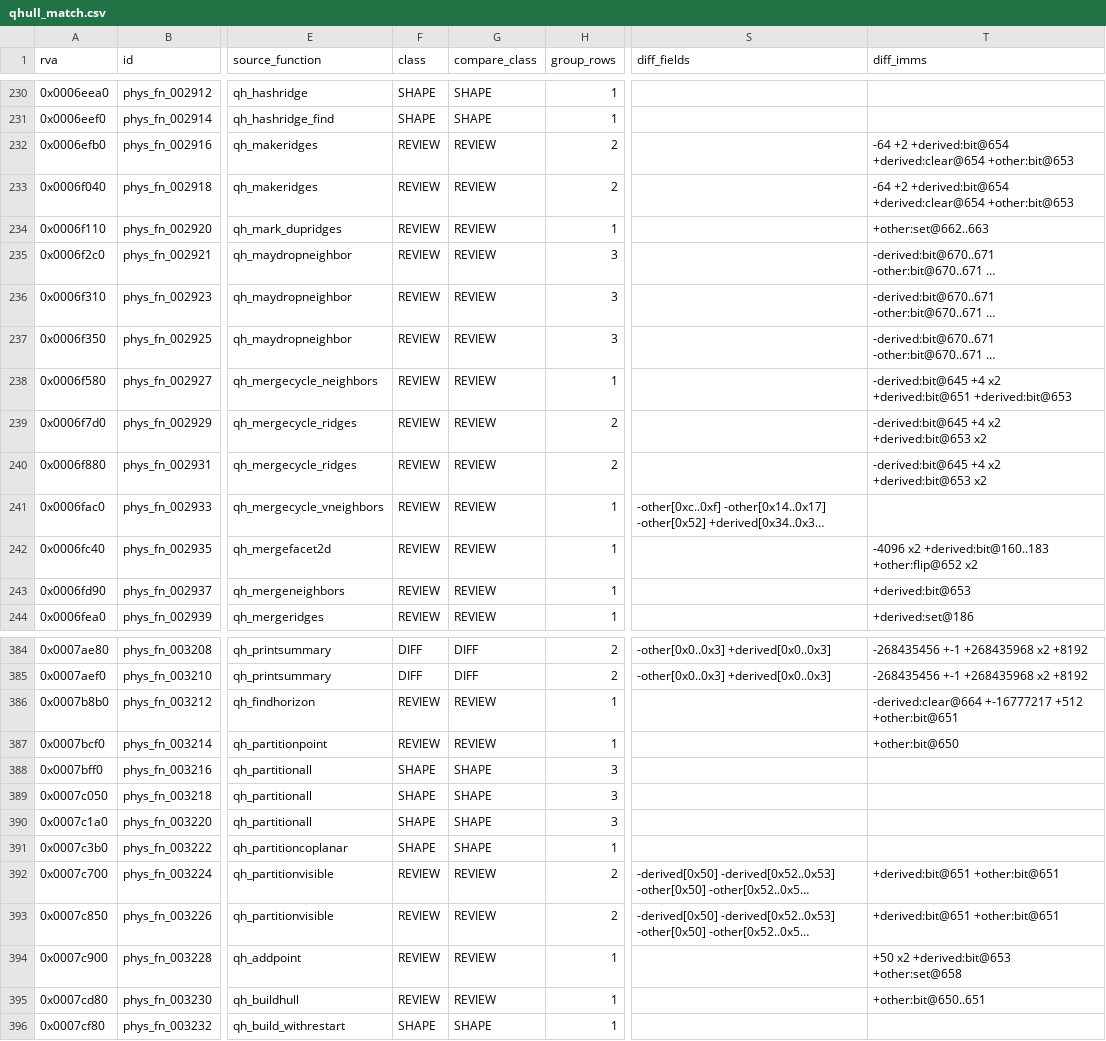
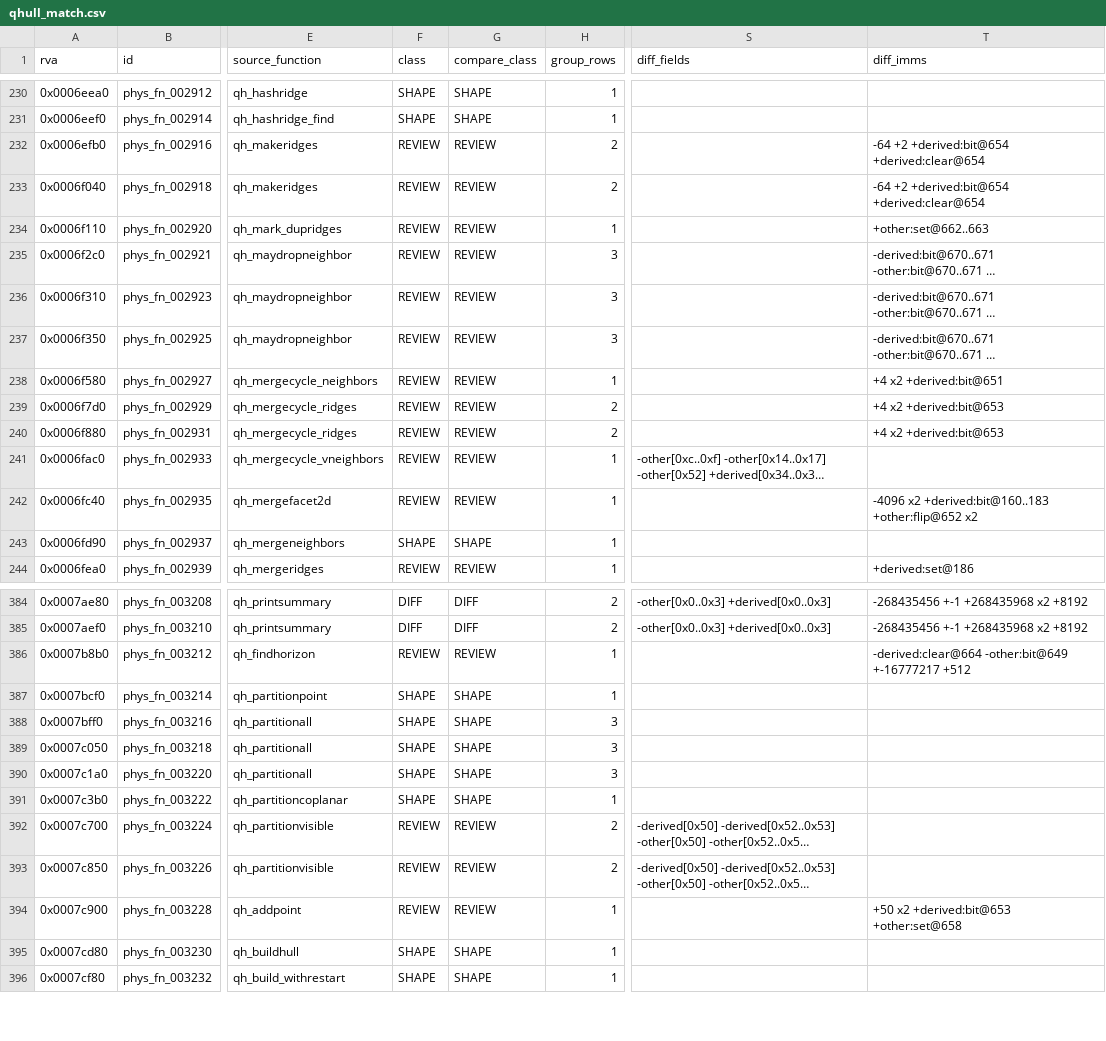
Before and after one commit to raynorpat/Novodex, a CSV file: docs/reconstruction/novodex-physics/evidence/phase4-third-party-map/qhull_match.csv, drawn as a sheet; only a part is shown, gaps mark what is left out; long unchanged cells end in …; the diff covers the shown part only; the diff names each change by its address in the sheet, - before the commit and + after, or states it on an @@ line.

```diff
--- a/docs/reconstruction/novodex-physics/evidence/phase4-third-party-map/qhull_match.csv
+++ b/docs/reconstruction/novodex-physics/evidence/phase4-third-party-map/qhull_match.csv
-T232:T233 (diff_imms): …+derived:bit@654 +derived:clear@654 +other:bit@653
+T232:T233 (diff_imms): …+derived:bit@654 +derived:clear@654
-T238 (diff_imms): -derived:bit@645 +4 x2 +derived:bit@651 +derived:bit@653
+T238 (diff_imms): +4 x2 +derived:bit@651
-T239:T240 (diff_imms): -derived:bit@645 +4 x2 +derived:bit@653 x2
+T239:T240 (diff_imms): +4 x2 +derived:bit@653
-F243 (class): REVIEW
+F243 (class): SHAPE
-G243 (compare_class): REVIEW
+G243 (compare_class): SHAPE
-T243 (diff_imms): +derived:bit@653
+T243 (diff_imms): (empty)
-T386 (diff_imms): -derived:clear@664 +-16777217 +512 +other:bit@651
+T386 (diff_imms): -derived:clear@664 -other:bit@649 +-16777217 +512
-F387 (class): REVIEW
+F387 (class): SHAPE
-G387 (compare_class): REVIEW
+G387 (compare_class): SHAPE
-T387 (diff_imms): +other:bit@650
+T387 (diff_imms): (empty)
-T392:T393 (diff_imms): +derived:bit@651 +other:bit@651
+T392:T393 (diff_imms): (empty)
-F395 (class): REVIEW
+F395 (class): SHAPE
-G395 (compare_class): REVIEW
+G395 (compare_class): SHAPE
-T395 (diff_imms): +other:bit@650..651
+T395 (diff_imms): (empty)
```
Also changed, not shown: 108 edited cells elsewhere in this file, 2 other files.
